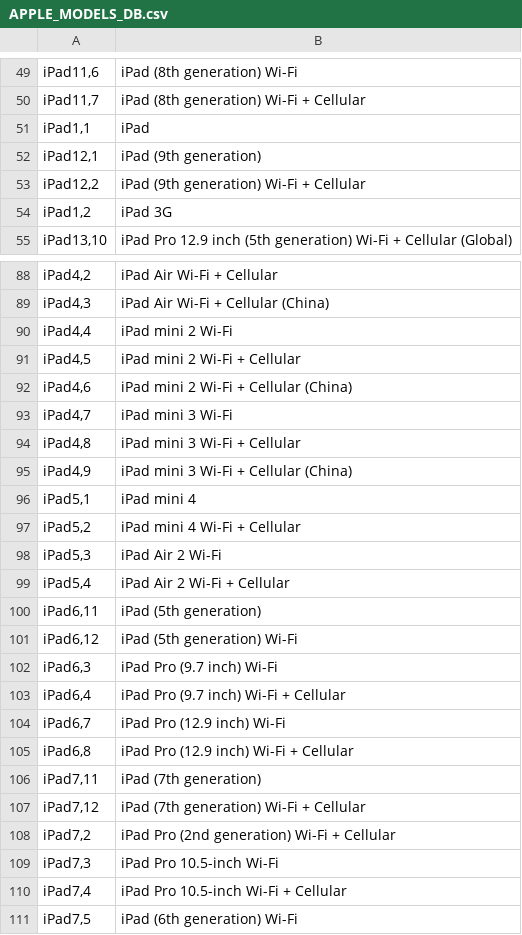
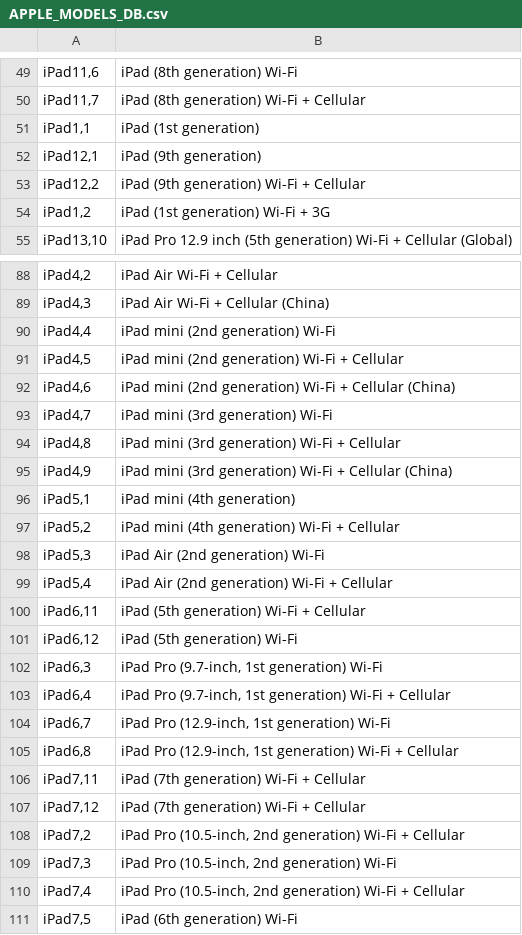
Before and after one commit to darkmentorllc/Blue2thprinting, a CSV file: Analysis/APPLE_MODELS_DB.csv, drawn as a sheet; only a part is shown, gaps mark what is left out; the diff covers the shown part only.

Commit message:
adding Apple Identifiers (short names) to known model names lookup table

```diff
--- a/Analysis/APPLE_MODELS_DB.csv
+++ b/Analysis/APPLE_MODELS_DB.csv
@@ -50,6 +50,6 @@
 "iPad11,7","iPad (8th generation) Wi-Fi + Cellular"
-"iPad1,1","iPad"
+"iPad1,1","iPad (1st generation)"
 "iPad12,1","iPad (9th generation)"
 "iPad12,2","iPad (9th generation) Wi-Fi + Cellular"
-"iPad1,2","iPad 3G"
+"iPad1,2","iPad (1st generation) Wi-Fi + 3G"
 "iPad13,10","iPad Pro 12.9 inch (5th generation) Wi-Fi + Cellular (Global)"
@@ -89,23 +89,23 @@
 "iPad4,3","iPad Air Wi-Fi + Cellular (China)"
-"iPad4,4","iPad mini 2 Wi-Fi"
-"iPad4,5","iPad mini 2 Wi-Fi + Cellular"
-"iPad4,6","iPad mini 2 Wi-Fi + Cellular (China)"
-"iPad4,7","iPad mini 3 Wi-Fi"
-"iPad4,8","iPad mini 3 Wi-Fi + Cellular"
-"iPad4,9","iPad mini 3 Wi-Fi + Cellular (China)"
-"iPad5,1","iPad mini 4"
-"iPad5,2","iPad mini 4 Wi-Fi + Cellular"
-"iPad5,3","iPad Air 2 Wi-Fi"
-"iPad5,4","iPad Air 2 Wi-Fi + Cellular"
-"iPad6,11","iPad (5th generation)"
+"iPad4,4","iPad mini (2nd generation) Wi-Fi"
+"iPad4,5","iPad mini (2nd generation) Wi-Fi + Cellular"
+"iPad4,6","iPad mini (2nd generation) Wi-Fi + Cellular (China)"
+"iPad4,7","iPad mini (3rd generation) Wi-Fi"
+"iPad4,8","iPad mini (3rd generation) Wi-Fi + Cellular"
+"iPad4,9","iPad mini (3rd generation) Wi-Fi + Cellular (China)"
+"iPad5,1","iPad mini (4th generation)"
+"iPad5,2","iPad mini (4th generation) Wi-Fi + Cellular"
+"iPad5,3","iPad Air (2nd generation) Wi-Fi"
+"iPad5,4","iPad Air (2nd generation) Wi-Fi + Cellular"
+"iPad6,11","iPad (5th generation) Wi-Fi + Cellular"
 "iPad6,12","iPad (5th generation) Wi-Fi"
-"iPad6,3","iPad Pro (9.7 inch) Wi-Fi"
-"iPad6,4","iPad Pro (9.7 inch) Wi-Fi + Cellular"
-"iPad6,7","iPad Pro (12.9 inch) Wi-Fi"
-"iPad6,8","iPad Pro (12.9 inch) Wi-Fi + Cellular"
-"iPad7,11","iPad (7th generation)"
+"iPad6,3","iPad Pro (9.7-inch, 1st generation) Wi-Fi"
+"iPad6,4","iPad Pro (9.7-inch, 1st generation) Wi-Fi + Cellular"
+"iPad6,7","iPad Pro (12.9-inch, 1st generation) Wi-Fi"
+"iPad6,8","iPad Pro (12.9-inch, 1st generation) Wi-Fi + Cellular"
+"iPad7,11","iPad (7th generation) Wi-Fi + Cellular"
 "iPad7,12","iPad (7th generation) Wi-Fi + Cellular"
-"iPad7,2","iPad Pro (2nd generation) Wi-Fi + Cellular"
-"iPad7,3","iPad Pro 10.5-inch Wi-Fi"
-"iPad7,4","iPad Pro 10.5-inch Wi-Fi + Cellular"
+"iPad7,2","iPad Pro (10.5-inch, 2nd generation) Wi-Fi + Cellular"
+"iPad7,3","iPad Pro (10.5-inch, 2nd generation) Wi-Fi"
+"iPad7,4","iPad Pro (10.5-inch, 2nd generation) Wi-Fi + Cellular"
 "iPad7,5","iPad (6th generation) Wi-Fi"
```
Also changed, not shown: 13 edited cells elsewhere in this file.
